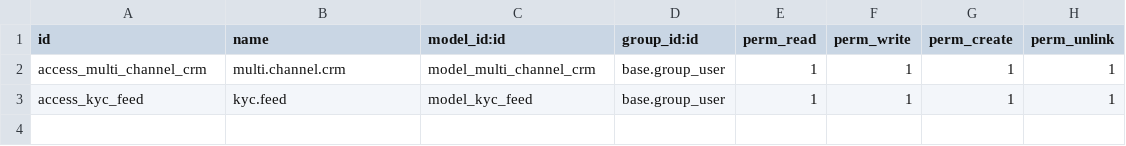
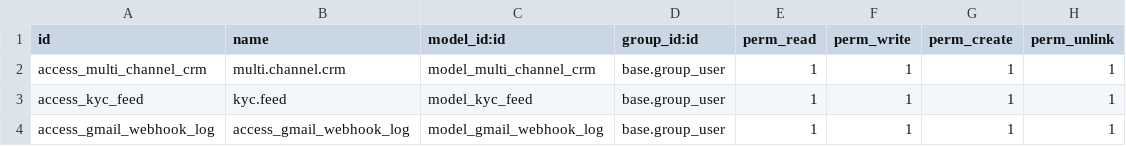
Before and after one commit to ashish1-1/odoo_multi_channel_crm, a CSV file: security/ir.model.access.csv, drawn as a sheet.

Commit message:
[ADD] gmail code

```diff
--- a/security/ir.model.access.csv
+++ b/security/ir.model.access.csv
@@ -3 +3,2 @@ access_multi_channel_crm,multi.channel.crm,model_multi_channel_crm,base.group_us
 access_kyc_feed,kyc.feed,model_kyc_feed,base.group_user,1,1,1,1
+access_gmail_webhook_log,access_gmail_webhook_log,model_gmail_webhook_log,base.group_user,1,1,1,1
```
Also changed, not shown: 11 other files.
